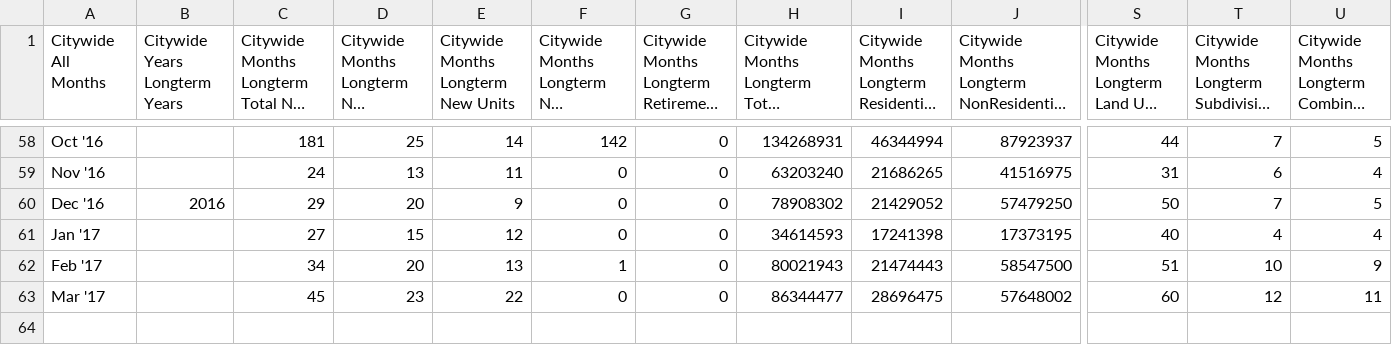
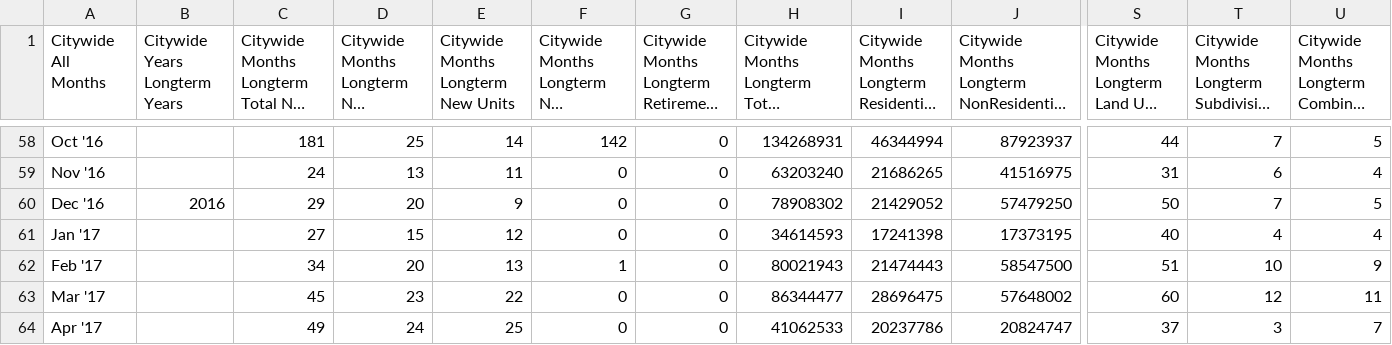
Before and after one commit to wccdigital/graphs, a CSV file: data/CitywideBCdataMonthly.csv, drawn as a sheet; only a part is shown, gaps mark what is left out; long unchanged cells end in …; rows hold the shown columns only; the diff names each change by its address in the sheet, - before the commit and + after, or states it on an @@ line.

Commit message:
Add files via upload

```diff
--- a/data/CitywideBCdataMonthly.csv
+++ b/data/CitywideBCdataMonthly.csv
+row 64: Apr '17 |  | 49 | 24 | 25 | 0 | 0 | 41062533 | 20237786 | 20824747 | 37 | 3 | 7
```
